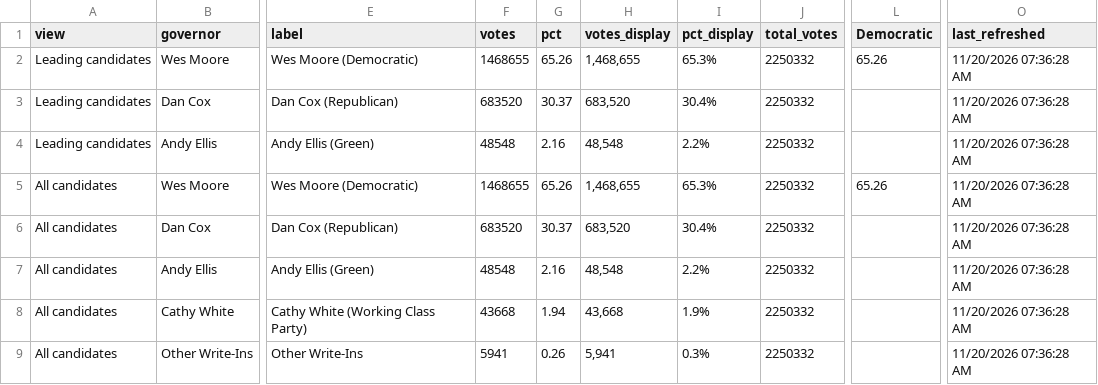
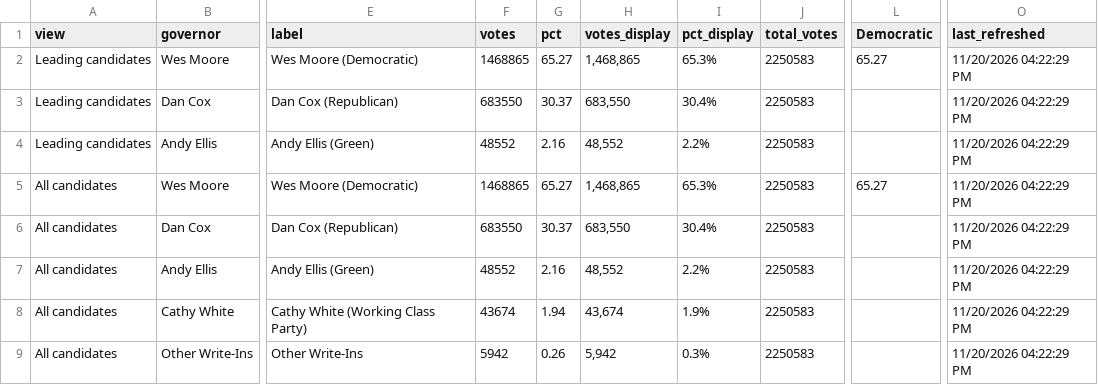
Before and after one commit to Sammyliu0606/midterm_result, a CSV file: data/live/flourish/flourish_gov_bar.csv, drawn as a sheet; only a part is shown, gaps mark what is left out; the diff names each change by its address in the sheet, - before the commit and + after, or states it on an @@ line.

```diff
--- a/data/live/flourish/flourish_gov_bar.csv
+++ b/data/live/flourish/flourish_gov_bar.csv
-F2 (votes): 1468655
+F2 (votes): 1468865
-G2 (pct): 65.26
+G2 (pct): 65.27
-H2 (votes_display): 1,468,655
+H2 (votes_display): 1,468,865
-J2:J9 (total_votes): 2250332
+J2:J9 (total_votes): 2250583
-L2 (Democratic): 65.26
+L2 (Democratic): 65.27
-O2:O9 (last_refreshed): 11/20/2026 07:36:28 AM
+O2:O9 (last_refreshed): 11/20/2026 04:22:29 PM
-F3 (votes): 683520
+F3 (votes): 683550
-H3 (votes_display): 683,520
+H3 (votes_display): 683,550
-F4 (votes): 48548
+F4 (votes): 48552
-H4 (votes_display): 48,548
+H4 (votes_display): 48,552
-F5 (votes): 1468655
+F5 (votes): 1468865
-G5 (pct): 65.26
+G5 (pct): 65.27
-H5 (votes_display): 1,468,655
+H5 (votes_display): 1,468,865
-L5 (Democratic): 65.26
+L5 (Democratic): 65.27
-F6 (votes): 683520
+F6 (votes): 683550
-H6 (votes_display): 683,520
+H6 (votes_display): 683,550
-F7 (votes): 48548
+F7 (votes): 48552
-H7 (votes_display): 48,548
+H7 (votes_display): 48,552
-F8 (votes): 43668
+F8 (votes): 43674
-H8 (votes_display): 43,668
+H8 (votes_display): 43,674
-F9 (votes): 5941
+F9 (votes): 5942
-H9 (votes_display): 5,941
+H9 (votes_display): 5,942
```
Also changed, not shown: data/live/flourish/flourish_gov_map.csv, data/live/flourish/flourish_house_d1_bar.csv, 17 other files.
